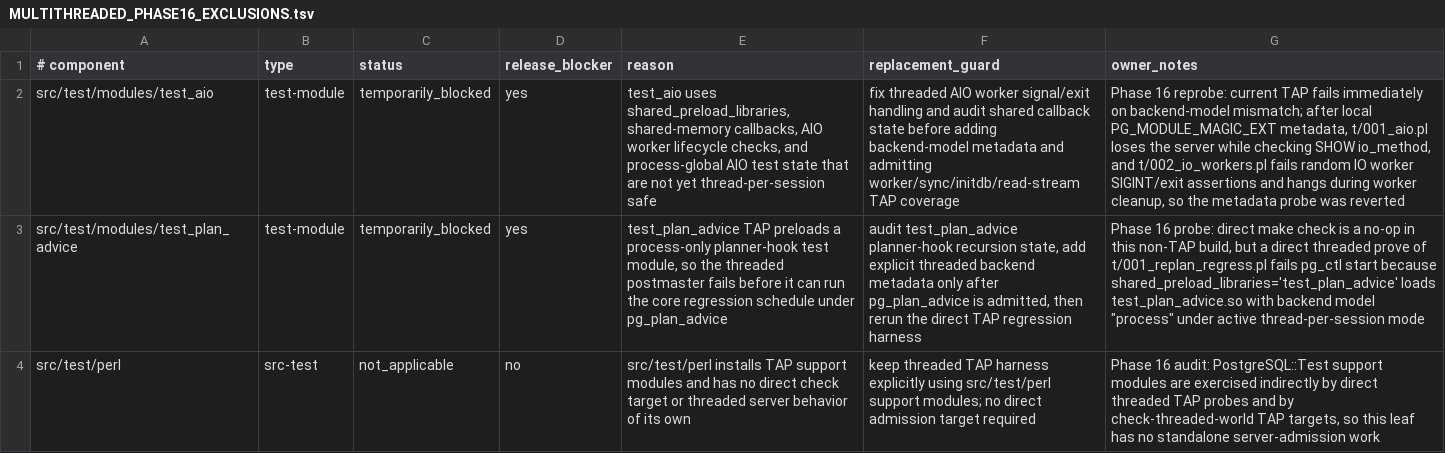
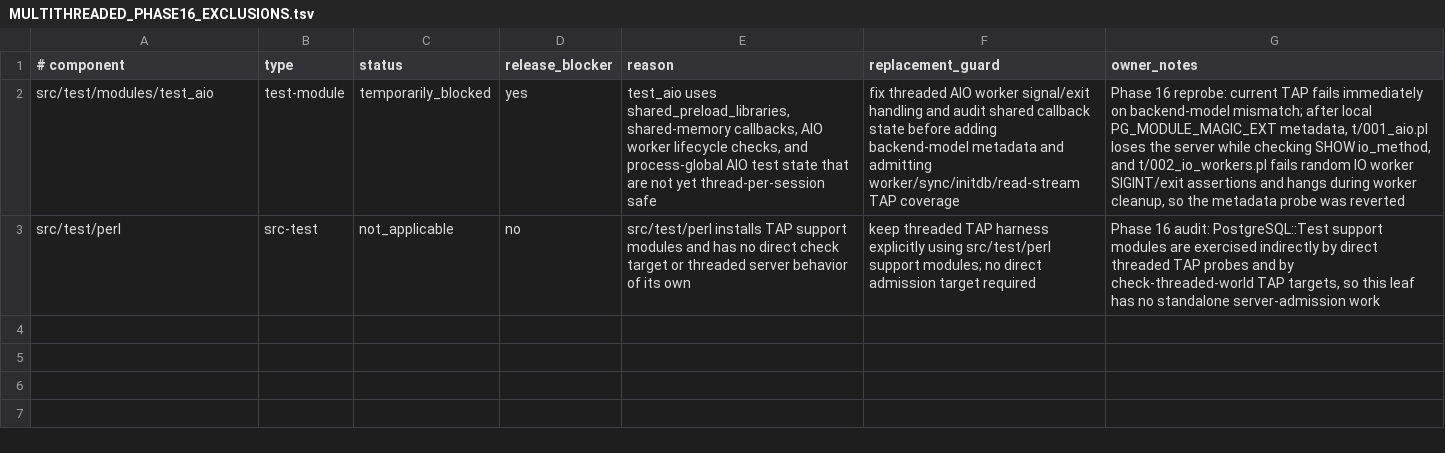
Before and after one commit to samwillis/multithreaded-postgres, a TSV file: plan_docs/MULTITHREADED_PHASE16_EXCLUSIONS.tsv, drawn as a sheet; the diff names each change by its address in the sheet, - before the commit and + after, or states it on an @@ line.

Commit message:
Admit threaded test_plan_advice coverage

```diff
--- a/plan_docs/MULTITHREADED_PHASE16_EXCLUSIONS.tsv
+++ b/plan_docs/MULTITHREADED_PHASE16_EXCLUSIONS.tsv
-row 3: src/test/modules/test_plan_advice | test-module | temporarily_blocked | yes | test_plan_advice TAP preloads a process-only planner-hook test module, so the threaded postmaster fails before it can run the core regression schedule under pg_plan_advice | audit test_plan_advice planner-hook recursion state, add explicit threaded backend metadata only after pg_plan_advice is admitted, then rerun the direct TAP regression harness | Phase 16 probe: direct make check is a no-op in this non-TAP build, but a direct threaded prove of t/001_replan_regress.pl fails pg_ctl start because shared_preload_libraries='test_plan_advice' loads test_plan_advice.so with backend model "process" under active thread-per-session mode
```
Also changed, not shown: plan_docs/MULTITHREADED_PHASE16_COVERED_COMPONENTS.tsv, 4 other files.
